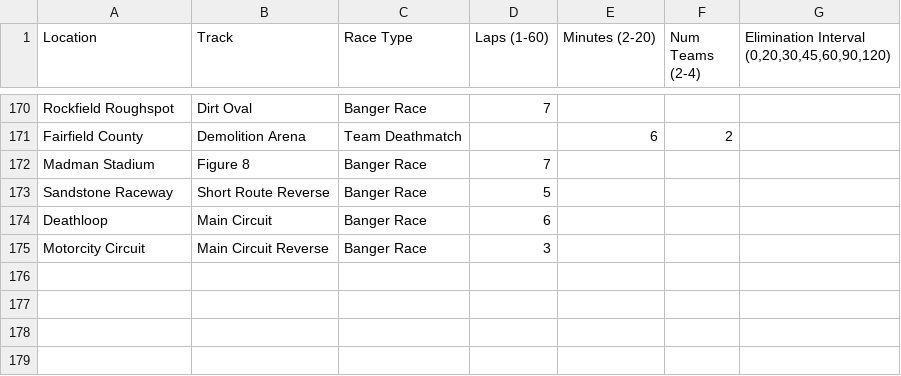
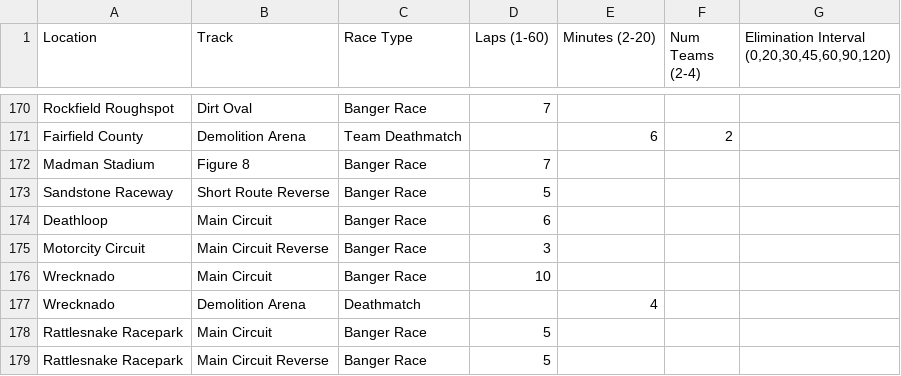
Before and after one commit to eberdt/WreckfestTrackRotation, a CSV file: user_track_rotation.csv, drawn as a sheet; only a part is shown, gaps mark what is left out; the diff names each change by its address in the sheet, - before the commit and + after, or states it on an @@ line.

Commit message:
Update user_track_rotation.csv

```diff
--- a/user_track_rotation.csv
+++ b/user_track_rotation.csv
+row 176: Wrecknado | Main Circuit | Banger Race | 10
+row 177: Wrecknado | Demolition Arena | Deathmatch |  | 4
+row 178: Rattlesnake Racepark | Main Circuit | Banger Race | 5
+row 179: Rattlesnake Racepark | Main Circuit Reverse | Banger Race | 5
```
